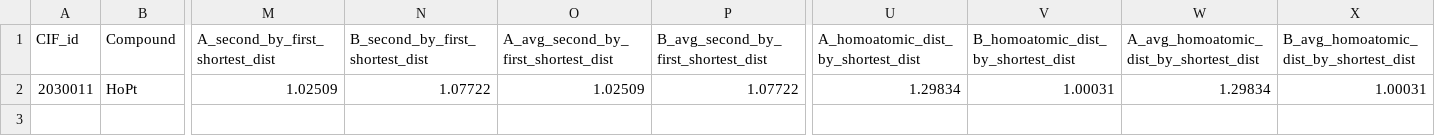
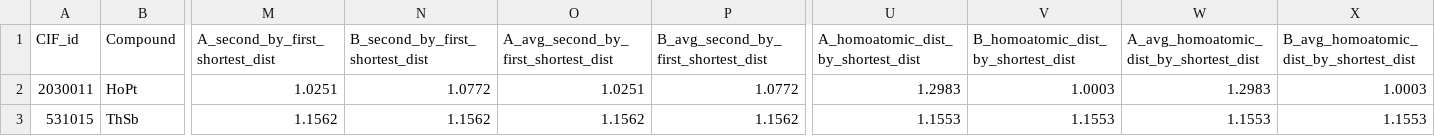
Before and after one commit to bobleesj/CIF-CN-Featurizer, a CSV file: cif_test/csv/cif_test_atomic_environment_features_binary.csv, drawn as a sheet; only a part is shown, gaps mark what is left out; rows hold the shown columns only; the diff names each change by its address in the sheet, - before the commit and + after, or states it on an @@ line.

```diff
--- a/cif_test/csv/cif_test_atomic_environment_features_binary.csv
+++ b/cif_test/csv/cif_test_atomic_environment_features_binary.csv
-M2 (A_second_by_first_shortest_dist): 1.02509
+M2 (A_second_by_first_shortest_dist): 1.0251
-N2 (B_second_by_first_shortest_dist): 1.07722
+N2 (B_second_by_first_shortest_dist): 1.0772
-O2: 1.02509
+O2: 1.0251
-P2: 1.07722
+P2: 1.0772
-U2: 1.29834
+U2: 1.2983
-V2: 1.00031
+V2: 1.0003
-W2: 1.29834
+W2: 1.2983
-X2: 1.00031
+X2: 1.0003
+row 3: 531015 | ThSb | 1.1562 | 1.1562 | 1.1562 | 1.1562 | 1.1553 | 1.1553 | 1.1553 | 1.1553
```
Also changed, not shown: cif_test/csv/cif_test_atomic_environment_wyckoff_features_binary.csv, cif_test/csv/cif_test_atomic_environment_wyckoff_features_universal.csv, 25 other files.
